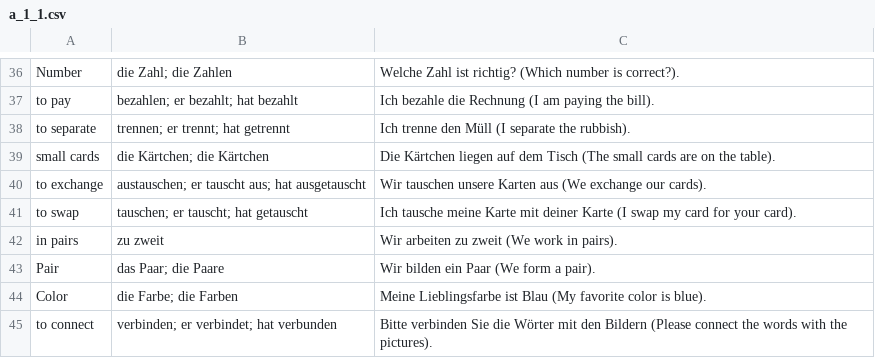
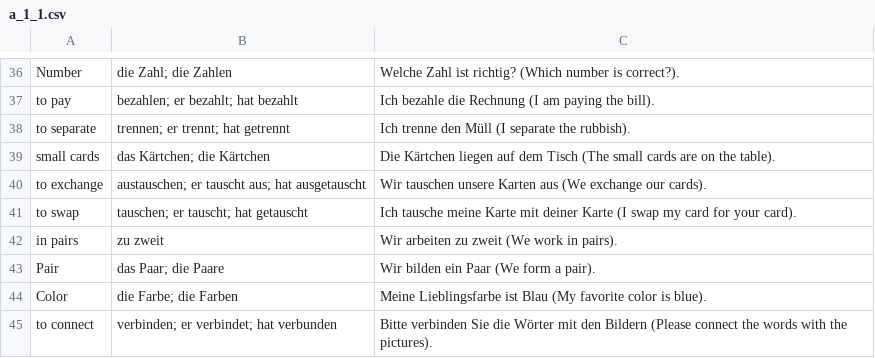
Before and after one commit to mahmud2011/deutsch, a CSV file: vocabulary/a_1_1.csv, drawn as a sheet; only a part is shown, gaps mark what is left out.

Commit message:
fix

```diff
--- a/vocabulary/a_1_1.csv
+++ b/vocabulary/a_1_1.csv
@@ -38,3 +38,3 @@ to pay,bezahlen; er bezahlt; hat bezahlt,Ich bezahle die Rechnung (I am paying t
 to separate,trennen; er trennt; hat getrennt,Ich trenne den Müll (I separate the rubbish).
-small cards,die Kärtchen; die Kärtchen,Die Kärtchen liegen auf dem Tisch (The small cards are on the table).
+small cards,das Kärtchen; die Kärtchen,Die Kärtchen liegen auf dem Tisch (The small cards are on the table).
 to exchange,austauschen; er tauscht aus; hat ausgetauscht,Wir tauschen unsere Karten aus (We exchange our cards).
```
